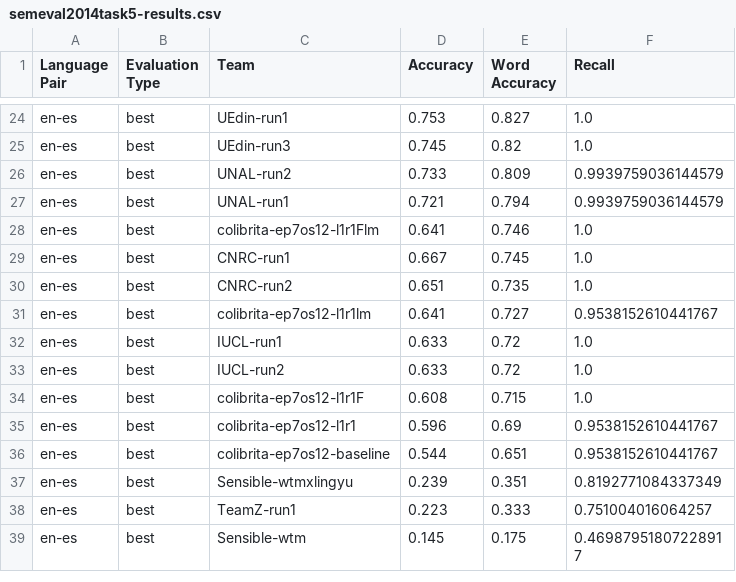
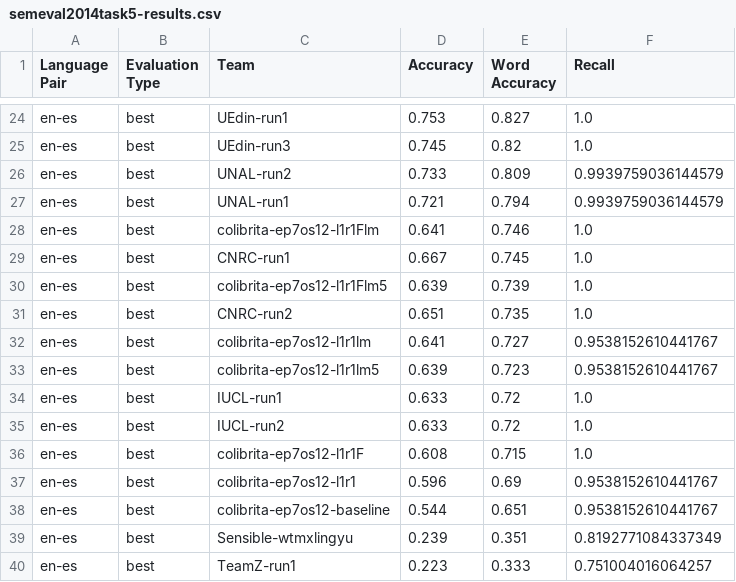
Before and after one commit to proycon/semeval2014task5, a CSV file: evaluation/semeval2014task5-results.csv, drawn as a sheet; only a part is shown, gaps mark what is left out; the shorter side is filled out with more unchanged rows; the diff names each change by its address in the sheet, - before the commit and + after, or states it on an @@ line.

```diff
--- a/evaluation/semeval2014task5-results.csv
+++ b/evaluation/semeval2014task5-results.csv
+row 30: en-es | best | colibrita-ep7os12-l1r1Flm5 | 0.639 | 0.739 | 1.0
+row 33: en-es | best | colibrita-ep7os12-l1r1lm5 | 0.639 | 0.723 | 0.9538152610441767
```
Also changed, not shown: 1 other file.
